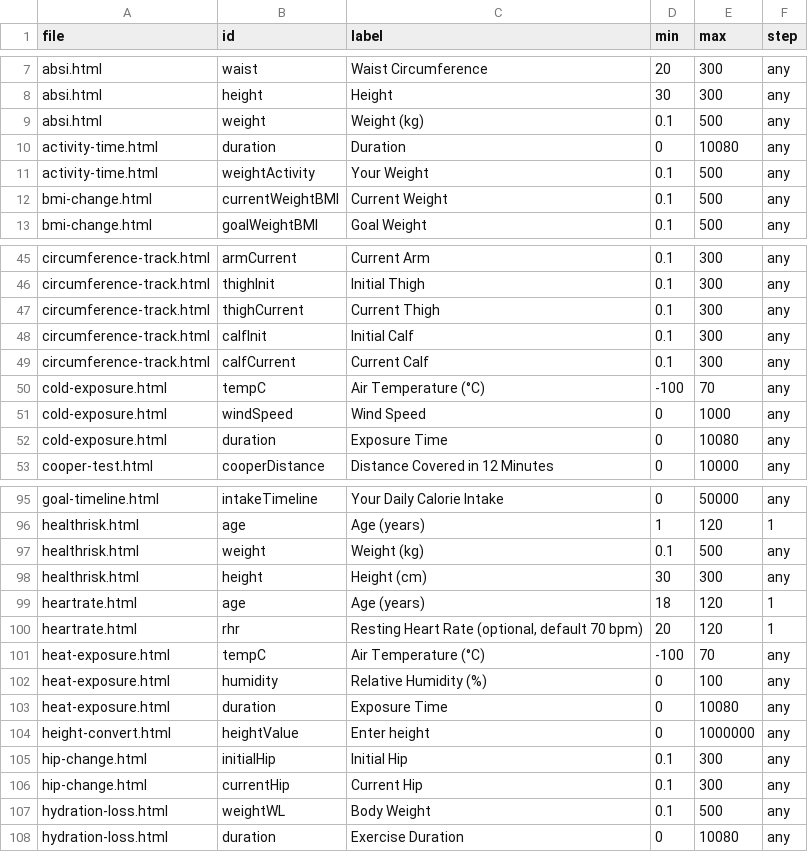
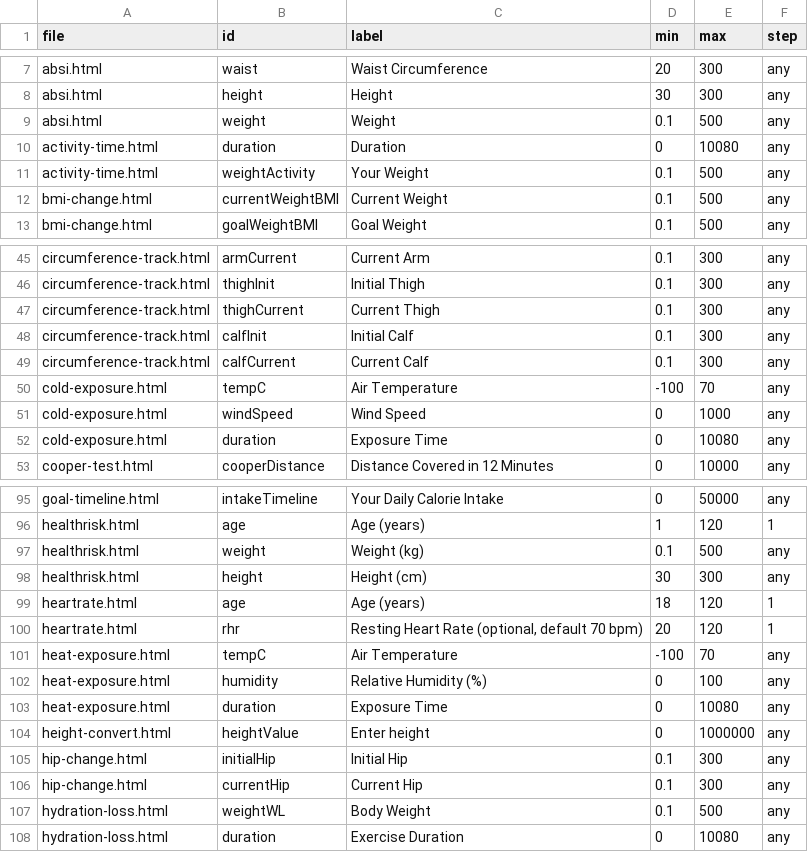
Before and after one commit to clerfit/Clerfit, a CSV file: INPUT_BOUNDARY_VERIFIED.csv, drawn as a sheet; only a part is shown, gaps mark what is left out.

Commit message:
Synchronize field labels after adding weight and temperature selectors

```diff
--- a/INPUT_BOUNDARY_VERIFIED.csv
+++ b/INPUT_BOUNDARY_VERIFIED.csv
@@ -8,3 +8,3 @@ absi.html,waist,Waist Circumference,20,300,any
 absi.html,height,Height,30,300,any
-absi.html,weight,Weight (kg),0.1,500,any
+absi.html,weight,Weight,0.1,500,any
 activity-time.html,duration,Duration,0,10080,any
@@ -49,3 +49,3 @@ circumference-track.html,calfInit,Initial Calf,0.1,300,any
 circumference-track.html,calfCurrent,Current Calf,0.1,300,any
-cold-exposure.html,tempC,Air Temperature (°C),-100,70,any
+cold-exposure.html,tempC,Air Temperature,-100,70,any
 cold-exposure.html,windSpeed,Wind Speed,0,1000,any
@@ -100,3 +100,3 @@ heartrate.html,age,Age (years),18,120,1
 heartrate.html,rhr,"Resting Heart Rate (optional, default 70 bpm)",20,120,1
-heat-exposure.html,tempC,Air Temperature (°C),-100,70,any
+heat-exposure.html,tempC,Air Temperature,-100,70,any
 heat-exposure.html,humidity,Relative Humidity (%),0,100,any
```
